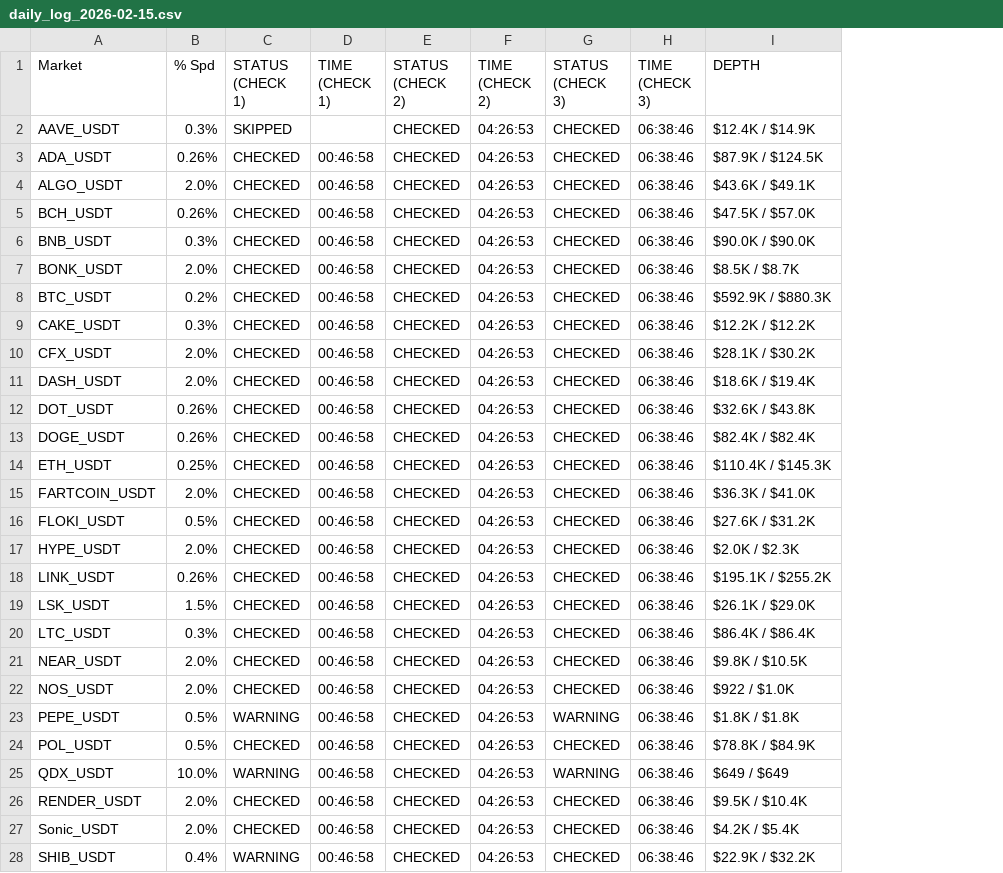
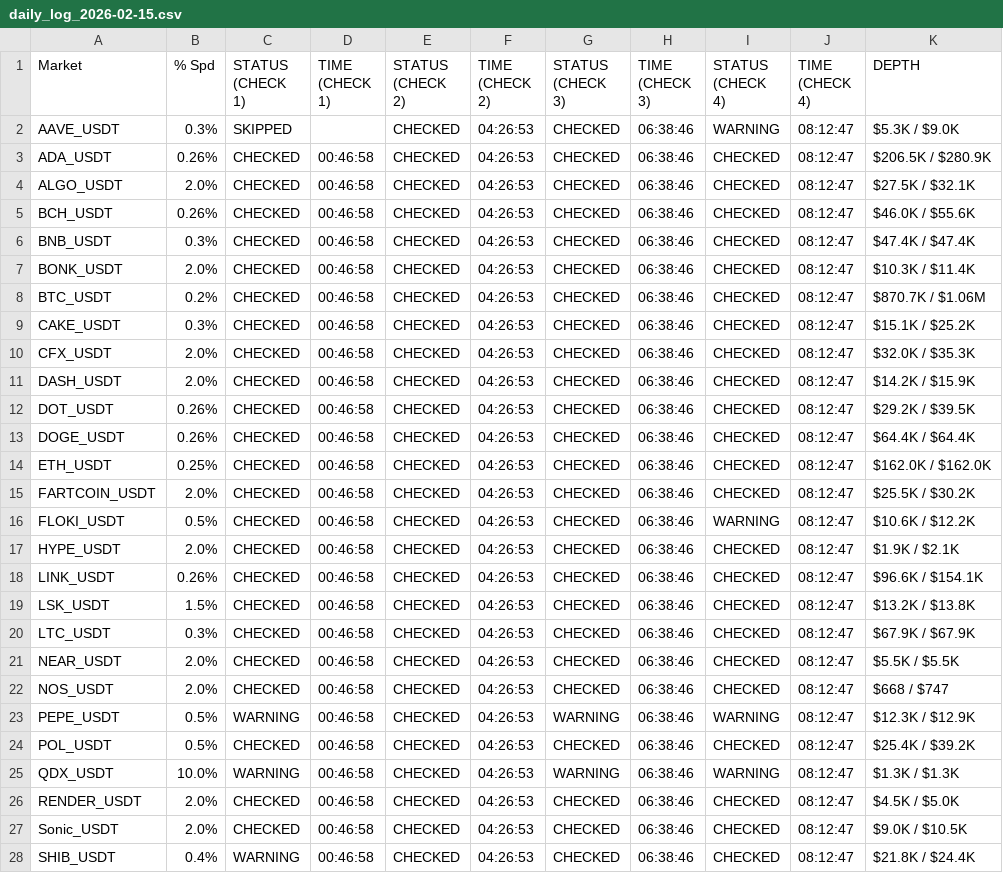
Before and after one commit to oreofemoses/orderbook-monitor, a CSV file: data/daily_log_2026-02-15.csv, drawn as a sheet; only a part is shown; addresses are those after the commit; the diff covers the shown part only; the diff names each change by its address in the sheet, - before the commit and + after, or states it on an @@ line.

```diff
--- a/data/daily_log_2026-02-15.csv
+++ b/data/daily_log_2026-02-15.csv
+column I (STATUS (CHECK 4)), rows 2-28: WARNING | CHECKED | CHECKED | CHECKED | CHECKED | CHECKED | CHECKED | CHECKED | CHECKED | CHECKED | CHECKED | CHECKED | CHECKED | CHECKED | WARNING | CHECKED | CHECKED | CHECKED | CHECKED | CHECKED | CHECKED | WARNING | CHECKED | WARNING | CHECKED | CHECKED | CHECKED
+column J (TIME (CHECK 4)), rows 2-28: all 08:12:47
-K2 (DEPTH): $12.4K / $14.9K
+K2 (DEPTH): $5.3K / $9.0K
-K3 (DEPTH): $87.9K / $124.5K
+K3 (DEPTH): $206.5K / $280.9K
-K4 (DEPTH): $43.6K / $49.1K
+K4 (DEPTH): $27.5K / $32.1K
-K5 (DEPTH): $47.5K / $57.0K
+K5 (DEPTH): $46.0K / $55.6K
-K6 (DEPTH): $90.0K / $90.0K
+K6 (DEPTH): $47.4K / $47.4K
-K7 (DEPTH): $8.5K / $8.7K
+K7 (DEPTH): $10.3K / $11.4K
-K8 (DEPTH): $592.9K / $880.3K
+K8 (DEPTH): $870.7K / $1.06M
-K9 (DEPTH): $12.2K / $12.2K
+K9 (DEPTH): $15.1K / $25.2K
-K10 (DEPTH): $28.1K / $30.2K
+K10 (DEPTH): $32.0K / $35.3K
-K11 (DEPTH): $18.6K / $19.4K
+K11 (DEPTH): $14.2K / $15.9K
-K12 (DEPTH): $32.6K / $43.8K
+K12 (DEPTH): $29.2K / $39.5K
-K13 (DEPTH): $82.4K / $82.4K
+K13 (DEPTH): $64.4K / $64.4K
-K14 (DEPTH): $110.4K / $145.3K
+K14 (DEPTH): $162.0K / $162.0K
-K15 (DEPTH): $36.3K / $41.0K
+K15 (DEPTH): $25.5K / $30.2K
-K16 (DEPTH): $27.6K / $31.2K
+K16 (DEPTH): $10.6K / $12.2K
-K17 (DEPTH): $2.0K / $2.3K
+K17 (DEPTH): $1.9K / $2.1K
-K18 (DEPTH): $195.1K / $255.2K
+K18 (DEPTH): $96.6K / $154.1K
-K19 (DEPTH): $26.1K / $29.0K
+K19 (DEPTH): $13.2K / $13.8K
-K20 (DEPTH): $86.4K / $86.4K
+K20 (DEPTH): $67.9K / $67.9K
-K21 (DEPTH): $9.8K / $10.5K
+K21 (DEPTH): $5.5K / $5.5K
-K22 (DEPTH): $922 / $1.0K
+K22 (DEPTH): $668 / $747
-K23 (DEPTH): $1.8K / $1.8K
+K23 (DEPTH): $12.3K / $12.9K
-K24 (DEPTH): $78.8K / $84.9K
+K24 (DEPTH): $25.4K / $39.2K
-K25 (DEPTH): $649 / $649
+K25 (DEPTH): $1.3K / $1.3K
-K26 (DEPTH): $9.5K / $10.4K
+K26 (DEPTH): $4.5K / $5.0K
-K27 (DEPTH): $4.2K / $5.4K
+K27 (DEPTH): $9.0K / $10.5K
-K28 (DEPTH): $22.9K / $32.2K
+K28 (DEPTH): $21.8K / $24.4K
```
Also changed, not shown: 22 edited cells elsewhere in this file, data/latest.csv, 1 other file.
